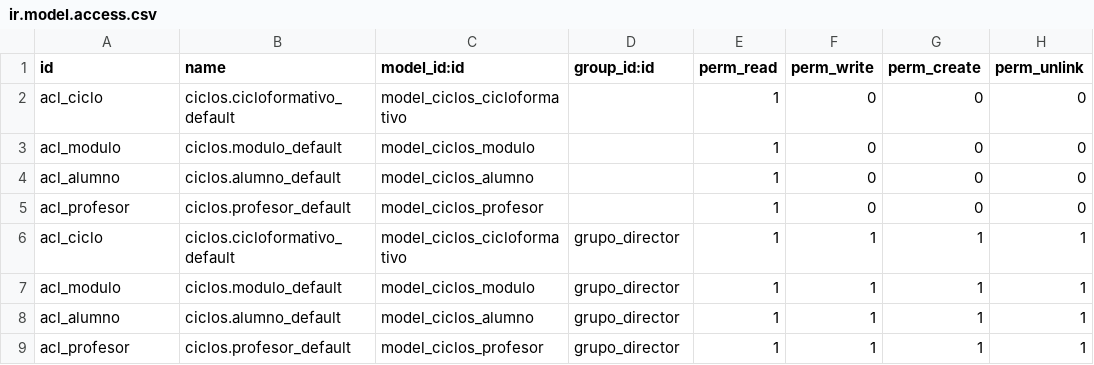
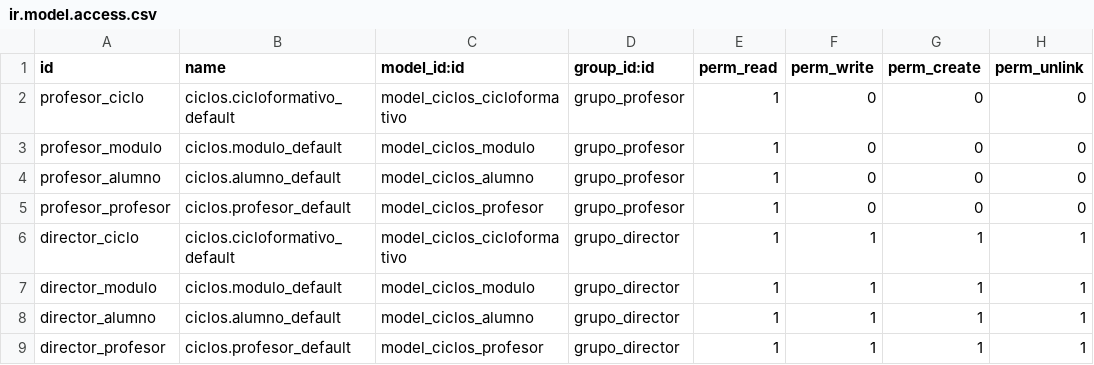
Before and after one commit to fuenteeeess/odoo, a CSV file: ciclos/security/ir.model.access.csv, drawn as a sheet.

Commit message:
permission group

```diff
--- a/ciclos/security/ir.model.access.csv
+++ b/ciclos/security/ir.model.access.csv
@@ -1,9 +1,9 @@
 id,name,model_id:id,group_id:id,perm_read,perm_write,perm_create,perm_unlink
-acl_ciclo,ciclos.cicloformativo_default,model_ciclos_cicloformativo,,1,0,0,0
-acl_modulo,ciclos.modulo_default,model_ciclos_modulo,,1,0,0,0
-acl_alumno,ciclos.alumno_default,model_ciclos_alumno,,1,0,0,0
-acl_profesor,ciclos.profesor_default,model_ciclos_profesor,,1,0,0,0
-acl_ciclo,ciclos.cicloformativo_default,model_ciclos_cicloformativo,grupo_director,1,1,1,1
-acl_modulo,ciclos.modulo_default,model_ciclos_modulo,grupo_director,1,1,1,1
-acl_alumno,ciclos.alumno_default,model_ciclos_alumno,grupo_director,1,1,1,1
-acl_profesor,ciclos.profesor_default,model_ciclos_profesor,grupo_director,1,1,1,1
+profesor_ciclo,ciclos.cicloformativo_default,model_ciclos_cicloformativo,grupo_profesor,1,0,0,0
+profesor_modulo,ciclos.modulo_default,model_ciclos_modulo,grupo_profesor,1,0,0,0
+profesor_alumno,ciclos.alumno_default,model_ciclos_alumno,grupo_profesor,1,0,0,0
+profesor_profesor,ciclos.profesor_default,model_ciclos_profesor,grupo_profesor,1,0,0,0
+director_ciclo,ciclos.cicloformativo_default,model_ciclos_cicloformativo,grupo_director,1,1,1,1
+director_modulo,ciclos.modulo_default,model_ciclos_modulo,grupo_director,1,1,1,1
+director_alumno,ciclos.alumno_default,model_ciclos_alumno,grupo_director,1,1,1,1
+director_profesor,ciclos.profesor_default,model_ciclos_profesor,grupo_director,1,1,1,1
```
